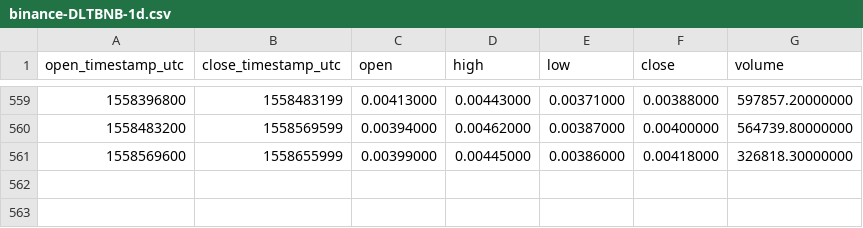
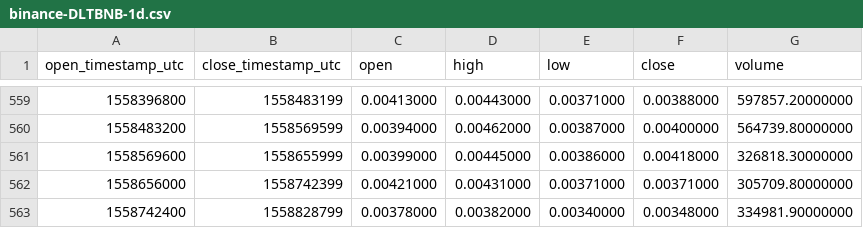
Before and after one commit to cryptobigbro/binance-DLTBNB, a CSV file: binance-DLTBNB-1d.csv, drawn as a sheet; only a part is shown, gaps mark what is left out.

Commit message:
Update OHLCV data.

```diff
--- a/binance-DLTBNB-1d.csv
+++ b/binance-DLTBNB-1d.csv
@@ -561 +561,3 @@ open_timestamp_utc,close_timestamp_utc,open,high,low,close,volume
 1558569600,1558655999,0.00399000,0.00445000,0.00386000,0.00418000,326818.30000000
+1558656000,1558742399,0.00421000,0.00431000,0.00371000,0.00371000,305709.80000000
+1558742400,1558828799,0.00378000,0.00382000,0.00340000,0.00348000,334981.90000000
```
Also changed, not shown: 1 other file.
